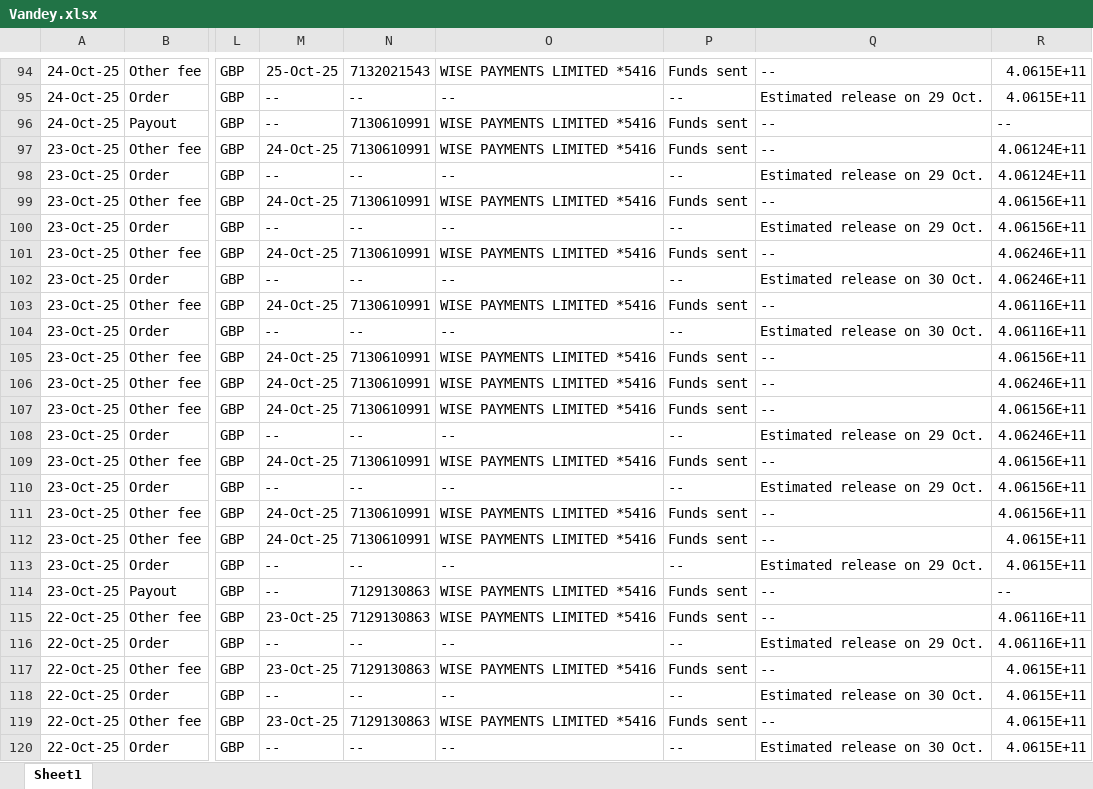
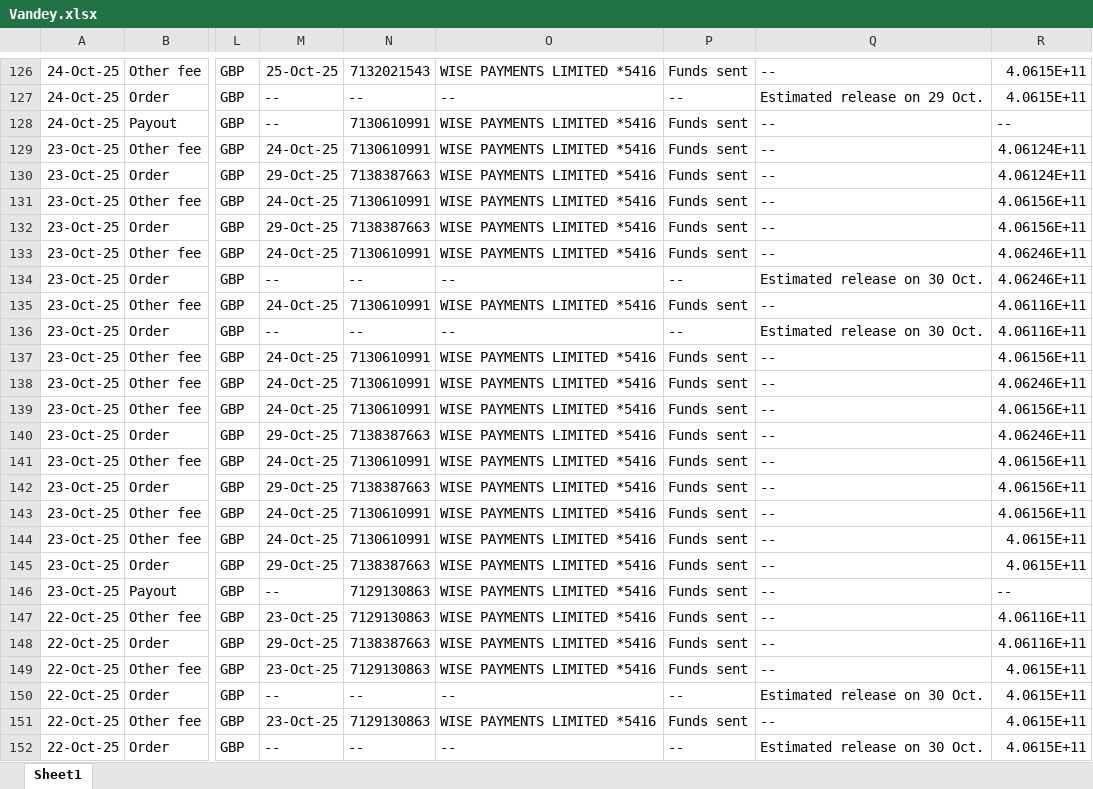
Before and after one commit to NIBH014B/BuckchiDailyReport, an Excel workbook: Raw Sales Data/Vandey.xlsx, sheet Sheet1, drawn as a sheet; only a part is shown, gaps mark what is left out; values as stored, in another font and other column widths than the file's, no borders; addresses are those after the commit; the diff covers the shown part only; the diff names each change by its address in the sheet, - before the commit and + after, or states it on an @@ line.

```diff
--- a/Raw Sales Data/Vandey.xlsx (sheet Sheet1)
+++ b/Raw Sales Data/Vandey.xlsx (sheet Sheet1)
-M130: --
+M130: 29-Oct-25
-N130: --
+N130: 7138387663
-O130: --
+O130: WISE PAYMENTS LIMITED *5416
-P130: --
+P130: Funds sent
-Q130: Estimated release on 29 Oct.
+Q130: --
-M132: --
+M132: 29-Oct-25
-N132: --
+N132: 7138387663
-O132: --
+O132: WISE PAYMENTS LIMITED *5416
-P132: --
+P132: Funds sent
-Q132: Estimated release on 29 Oct.
+Q132: --
-M140: --
+M140: 29-Oct-25
-N140: --
+N140: 7138387663
-O140: --
+O140: WISE PAYMENTS LIMITED *5416
-P140: --
+P140: Funds sent
-Q140: Estimated release on 29 Oct.
+Q140: --
-M142: --
+M142: 29-Oct-25
-N142: --
+N142: 7138387663
-O142: --
+O142: WISE PAYMENTS LIMITED *5416
-P142: --
+P142: Funds sent
-Q142: Estimated release on 29 Oct.
+Q142: --
-M145: --
+M145: 29-Oct-25
-N145: --
+N145: 7138387663
-O145: --
+O145: WISE PAYMENTS LIMITED *5416
-P145: --
+P145: Funds sent
-Q145: Estimated release on 29 Oct.
+Q145: --
-M148: --
+M148: 29-Oct-25
-N148: --
+N148: 7138387663
-O148: --
+O148: WISE PAYMENTS LIMITED *5416
-P148: --
+P148: Funds sent
-Q148: Estimated release on 29 Oct.
+Q148: --
```
Also changed, not shown: 32 added rows and 14 edited cells elsewhere in this sheet, Raw Sales Data/Buckchi.xlsx.
